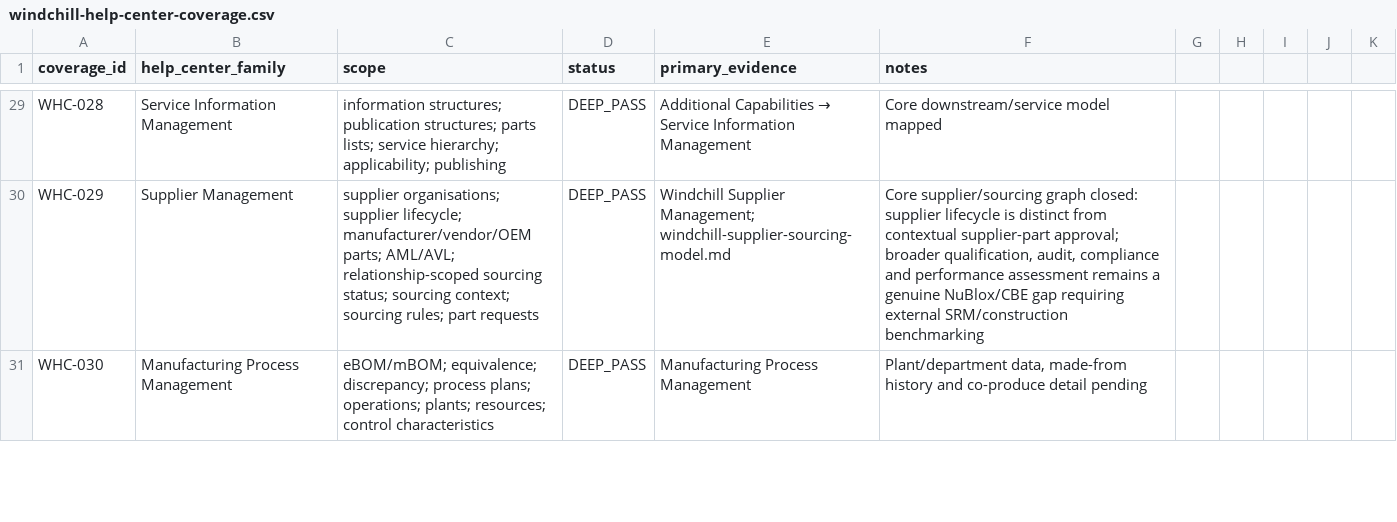
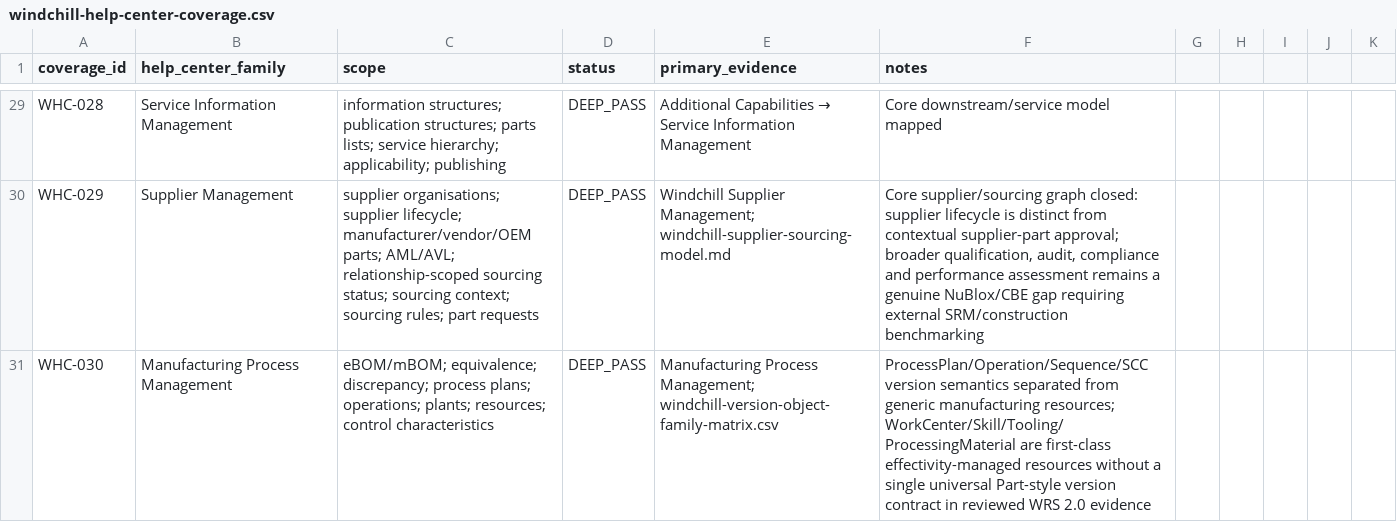
Before and after one commit to 8140spitt/NuBlox-Digital-Applications-V3, a CSV file: docs/reference/windchill-help-center-coverage.csv, drawn as a sheet; only a part is shown, gaps mark what is left out; the diff covers the shown part only.

```diff
--- a/docs/reference/windchill-help-center-coverage.csv
+++ b/docs/reference/windchill-help-center-coverage.csv
@@ -30,2 +30,2 @@ WHC-028,Service Information Management,"information structures; publication stru
 WHC-029,Supplier Management,"supplier organisations; supplier lifecycle; manufacturer/vendor/OEM parts; AML/AVL; relationship-scoped sourcing status; sourcing context; sourcing rules; part requests",DEEP_PASS,"Windchill Supplier Management; windchill-supplier-sourcing-model.md","Core supplier/sourcing graph closed: supplier lifecycle is distinct from contextual supplier-part approval; broader qualification, audit, compliance and performance assessment remains a genuine NuBlox/CBE gap requiring external SRM/construction benchmarking"
-WHC-030,Manufacturing Process Management,"eBOM/mBOM; equivalence; discrepancy; process plans; operations; plants; resources; control characteristics",DEEP_PASS,"Manufacturing Process Management","Plant/department data, made-from history and co-produce detail pending"
+WHC-030,Manufacturing Process Management,"eBOM/mBOM; equivalence; discrepancy; process plans; operations; plants; resources; control characteristics",DEEP_PASS,"Manufacturing Process Management; windchill-version-object-family-matrix.csv","ProcessPlan/Operation/Sequence/SCC version semantics separated from generic manufacturing resources; WorkCenter/Skill/Tooling/ProcessingMaterial are first-class effectivity-managed resources without a single universal Part-style version contract in reviewed WRS 2.0 evidence"
```
Also changed, not shown: 1 added row and 2 edited cells elsewhere in this file.
